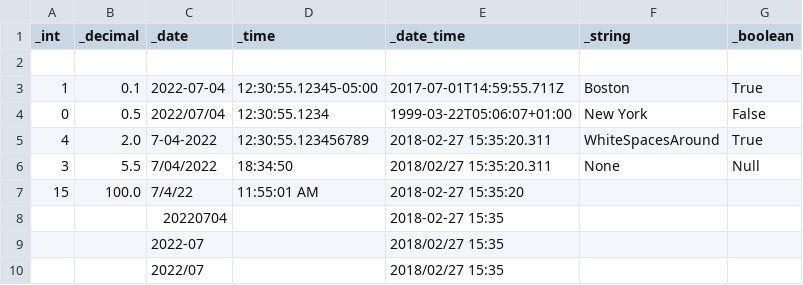
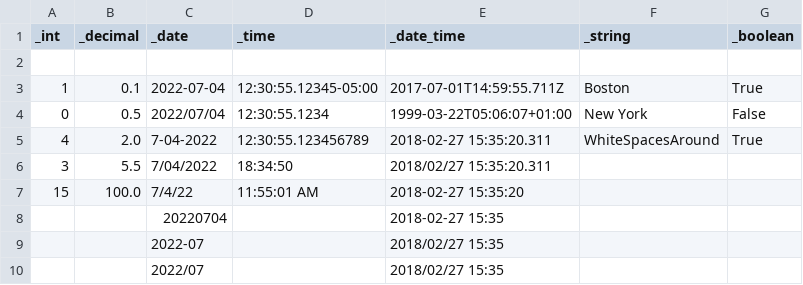
Before and after one commit to achoeagle/test_dataset, a CSV file: dataTypes.csv, drawn as a sheet.

Commit message:
Update dataTypes.csv

```diff
--- a/dataTypes.csv
+++ b/dataTypes.csv
@@ -5,3 +5,3 @@
 4,2.0,7-04-2022,12:30:55.123456789,2018-02-27 15:35:20.311, WhiteSpacesAround  ,True
-3,5.5,7/04/2022,18:34:50,2018/02/27 15:35:20.311,None,Null
+3,5.5,7/04/2022,18:34:50,2018/02/27 15:35:20.311,,
 15,100.0,7/4/22,11:55:01 AM,2018-02-27 15:35:20,,
```
